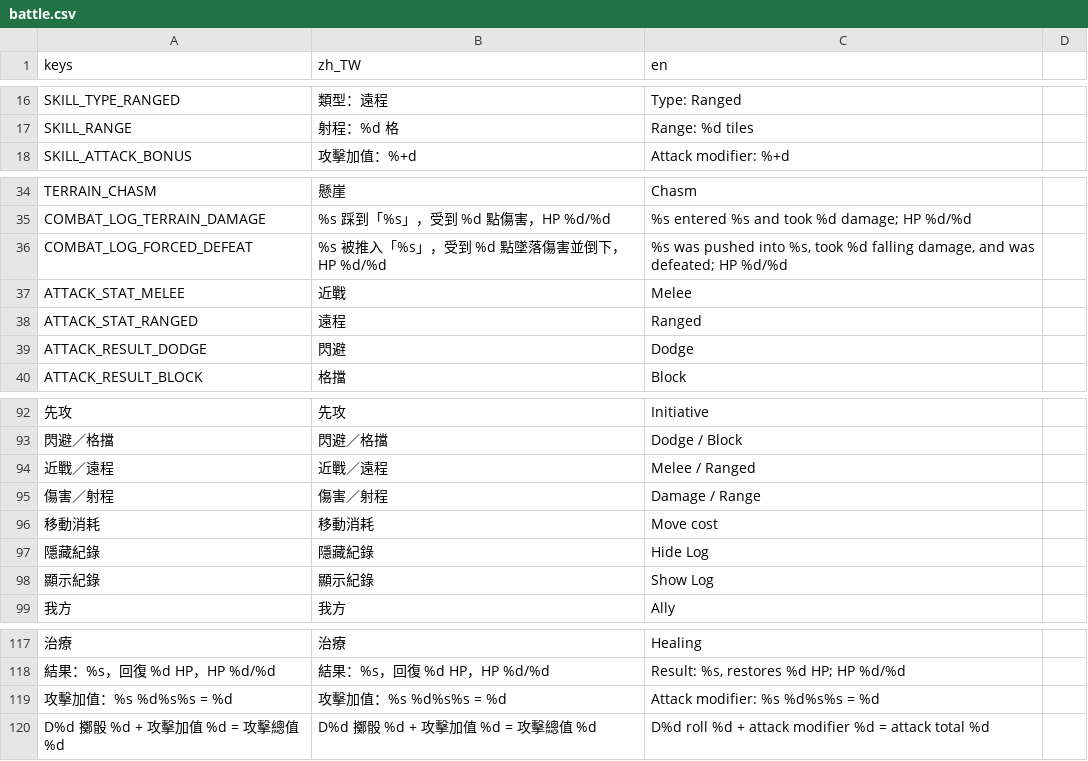
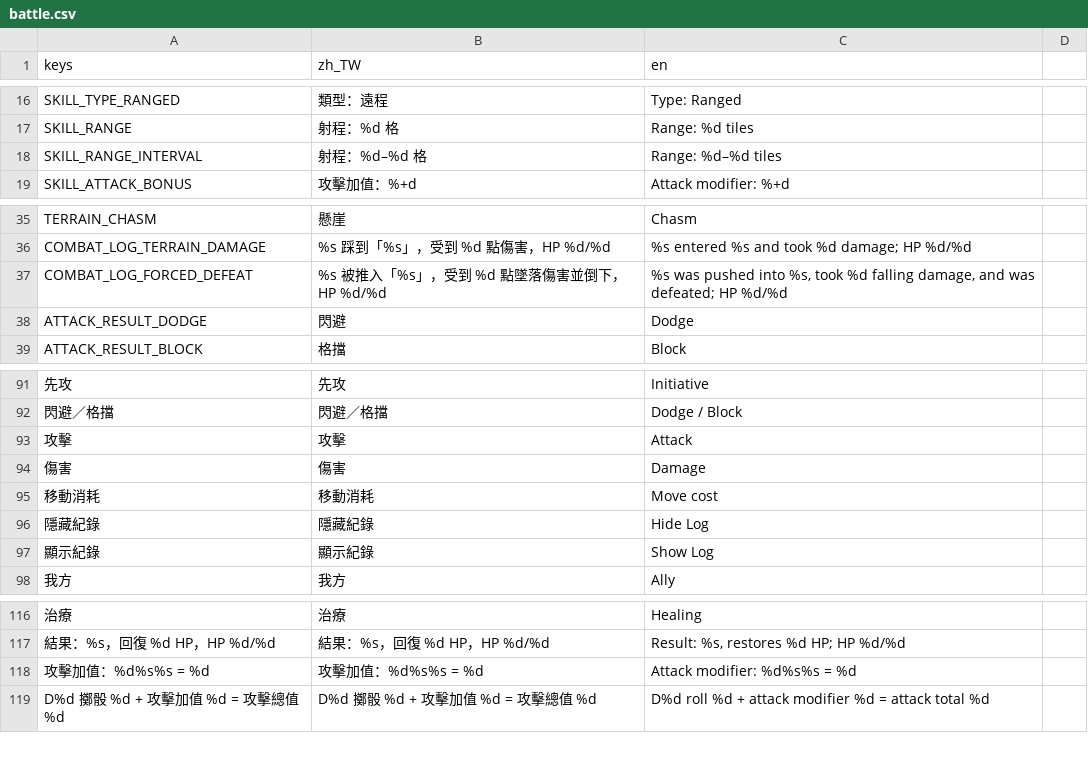
Before and after one commit to raymond-chia/tools, a CSV file: godot/translations/battle.csv, drawn as a sheet; only a part is shown, gaps mark what is left out; removed rows and columns are numbered as before the commit, all else as after; the diff names each change by its address in the sheet, - before the commit and + after, or states it on an @@ line.

```diff
--- a/godot/translations/battle.csv
+++ b/godot/translations/battle.csv
+row 18: SKILL_RANGE_INTERVAL | 射程：%d–%d 格 | Range: %d–%d tiles
-row 37: ATTACK_STAT_MELEE | 近戰 | Melee
-row 38: ATTACK_STAT_RANGED | 遠程 | Ranged
-row 94: 近戰／遠程 | 近戰／遠程 | Melee / Ranged
-row 95: 傷害／射程 | 傷害／射程 | Damage / Range
+row 93: 攻擊 | 攻擊 | Attack
+row 94: 傷害 | 傷害 | Damage
-A118 (keys): 攻擊加值：%s %d%s%s = %d
+A118 (keys): 攻擊加值：%d%s%s = %d
-B118 (zh_TW): 攻擊加值：%s %d%s%s = %d
+B118 (zh_TW): 攻擊加值：%d%s%s = %d
-C118 (en): Attack modifier: %s %d%s%s = %d
+C118 (en): Attack modifier: %d%s%s = %d
```
Also changed, not shown: 39 other files.
